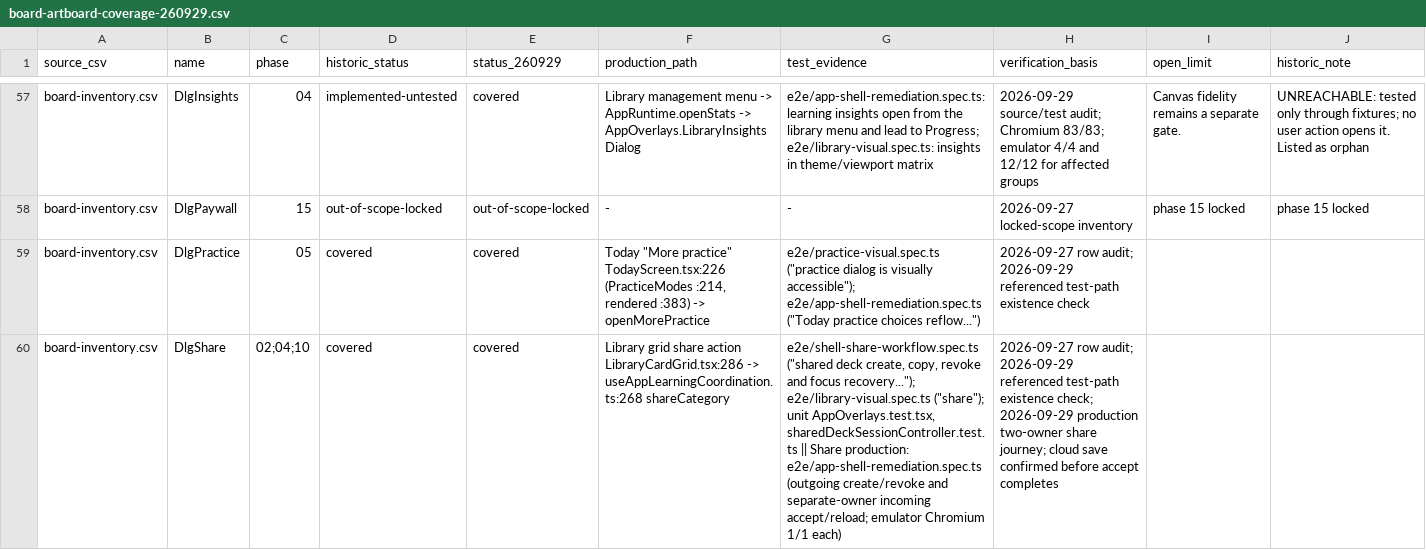
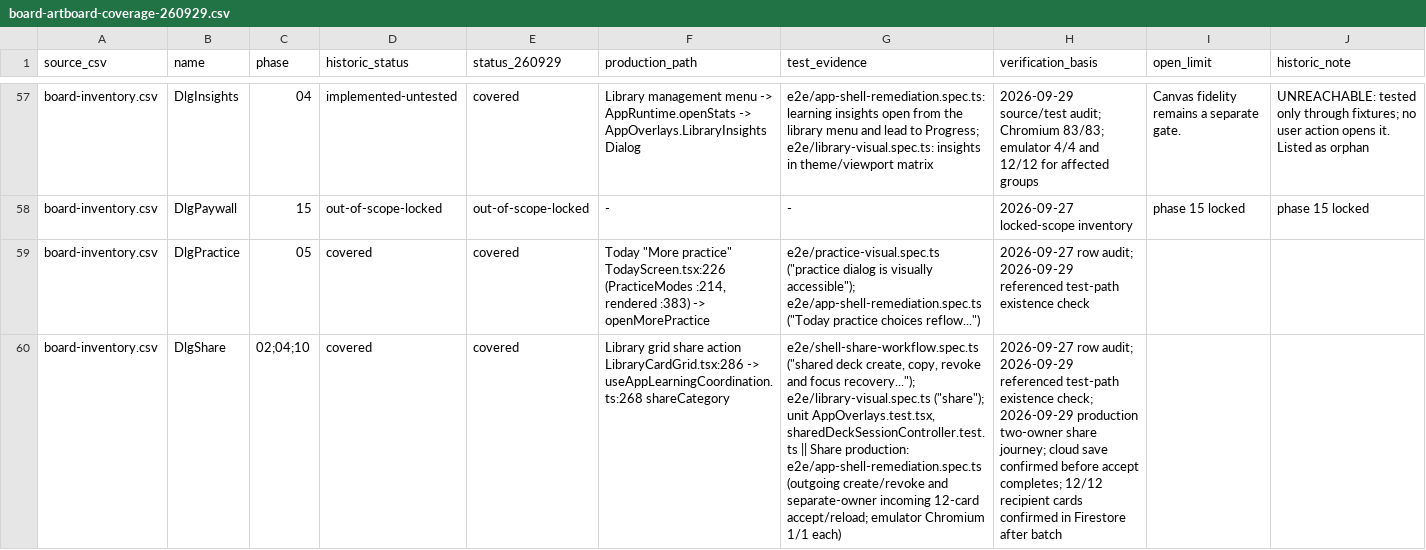
Before and after one commit to sonson0910/flash-card, a CSV file: plans/260925-1005-claude-design-workflow-recovery/evidence/board-artboard-coverage-260929.csv, drawn as a sheet; only a part is shown, gaps mark what is left out; the diff covers the shown part only; the diff names each change by its address in the sheet, - before the commit and + after, or states it on an @@ line.

Commit message:
fix(sharing): bound shared deck card writes

```diff
--- a/plans/260925-1005-claude-design-workflow-recovery/evidence/board-artboard-coverage-260929.csv
+++ b/plans/260925-1005-claude-design-workflow-recovery/evidence/board-artboard-coverage-260929.csv
-G60 (test_evidence): …separate-owner incoming accept/reload; emulator…
+G60 (test_evidence): …separate-owner incoming 12-card accept/reload; emulator…
-H60 (verification_basis): …before accept completes
+H60 (verification_basis): …before accept completes; 12/12 recipient cards confirmed in Firestore after batch
```
Also changed, not shown: 10 edited cells elsewhere in this file, 6 other files.
